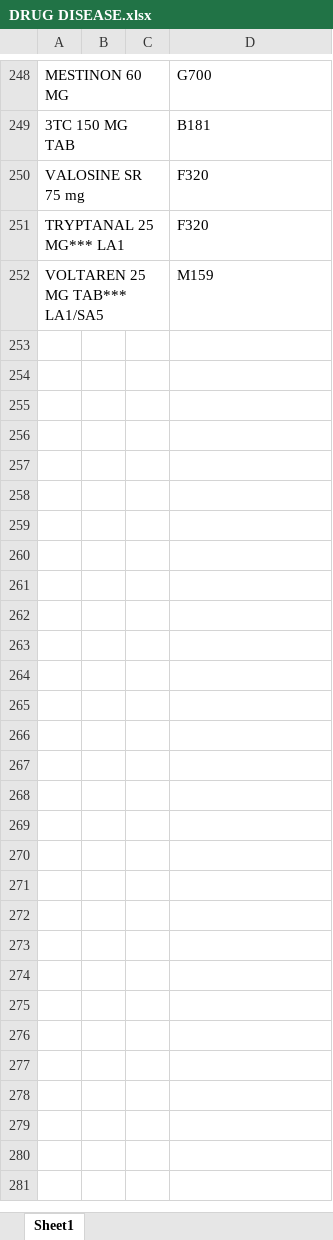
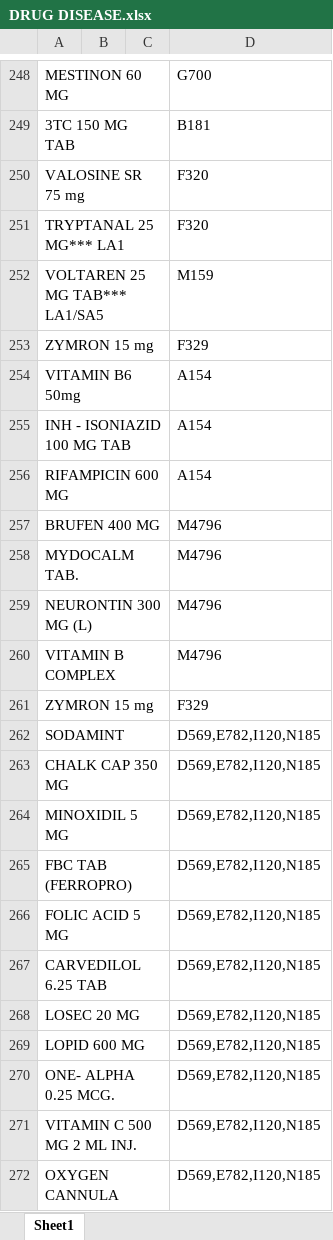
Before and after one commit to phurinat32050-pixel/drug-app, an Excel workbook: DRUG DISEASE.xlsx, sheet Sheet1, drawn as a sheet; only a part is shown, gaps mark what is left out; values as stored, in another font and other column widths than the file's, no borders; the diff covers the shown part only; the diff names each change by its address in the sheet, - before the commit and + after, or states it on an @@ line.

Commit message:
Add files via upload

```diff
--- a/DRUG DISEASE.xlsx (sheet Sheet1)
+++ b/DRUG DISEASE.xlsx (sheet Sheet1)
+row 253: ZYMRON 15 mg |  |  | F329
+row 254: VITAMIN B6 50mg |  |  | A154
+row 255: INH - ISONIAZID 100 MG TAB |  |  | A154
+row 256: RIFAMPICIN 600 MG |  |  | A154
+row 257: BRUFEN 400 MG |  |  | M4796
+row 258: MYDOCALM TAB. |  |  | M4796
+row 259: NEURONTIN 300 MG (L) |  |  | M4796
+row 260: VITAMIN B COMPLEX |  |  | M4796
+row 261: ZYMRON 15 mg |  |  | F329
+row 262: SODAMINT |  |  | D569,E782,I120,N185
+row 263: CHALK CAP 350 MG |  |  | D569,E782,I120,N185
+row 264: MINOXIDIL 5 MG |  |  | D569,E782,I120,N185
+row 265: FBC TAB (FERROPRO) |  |  | D569,E782,I120,N185
+row 266: FOLIC ACID 5 MG |  |  | D569,E782,I120,N185
+row 267: CARVEDILOL 6.25 TAB |  |  | D569,E782,I120,N185
+row 268: LOSEC 20 MG |  |  | D569,E782,I120,N185
+row 269: LOPID 600 MG |  |  | D569,E782,I120,N185
+row 270: ONE- ALPHA 0.25 MCG. |  |  | D569,E782,I120,N185
+row 271: VITAMIN C 500 MG 2 ML INJ. |  |  | D569,E782,I120,N185
+row 272: OXYGEN CANNULA |  |  | D569,E782,I120,N185
```
Also changed, not shown: 84 added rows elsewhere in this sheet.
